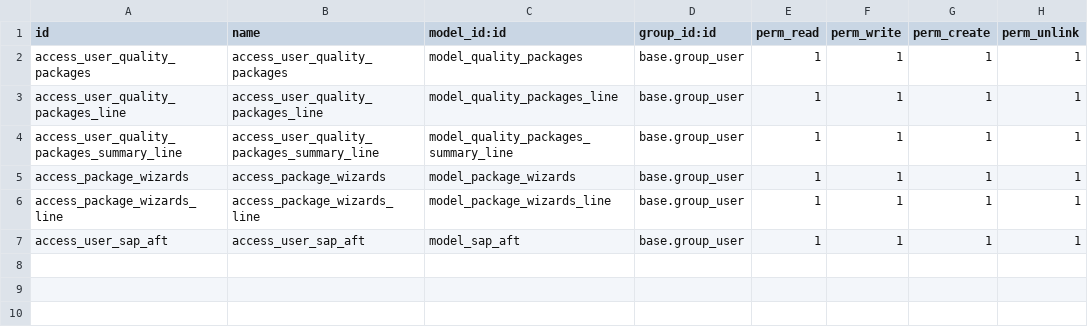
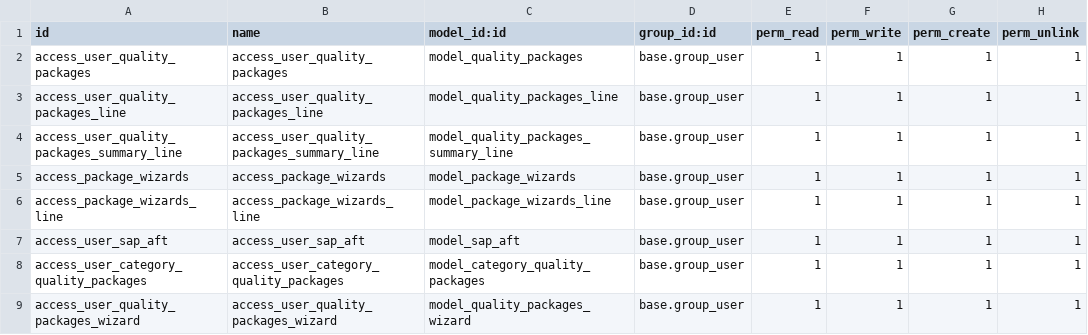
Before and after one commit to gaezcpp/local-wms, a CSV file: wms_quality_packages/security/ir.model.access.csv, drawn as a sheet.

```diff
--- a/wms_quality_packages/security/ir.model.access.csv
+++ b/wms_quality_packages/security/ir.model.access.csv
@@ -7 +7,3 @@ access_package_wizards_line,access_package_wizards_line,model_package_wizards_li
 access_user_sap_aft,access_user_sap_aft,model_sap_aft,base.group_user,1,1,1,1
+access_user_category_quality_packages,access_user_category_quality_packages,model_category_quality_packages,base.group_user,1,1,1,1
+access_user_quality_packages_wizard,access_user_quality_packages_wizard,model_quality_packages_wizard,base.group_user,1,1,1,1
```
Also changed, not shown: 23 other files.
